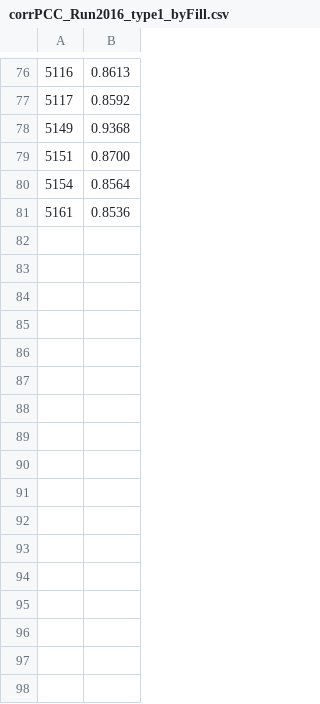
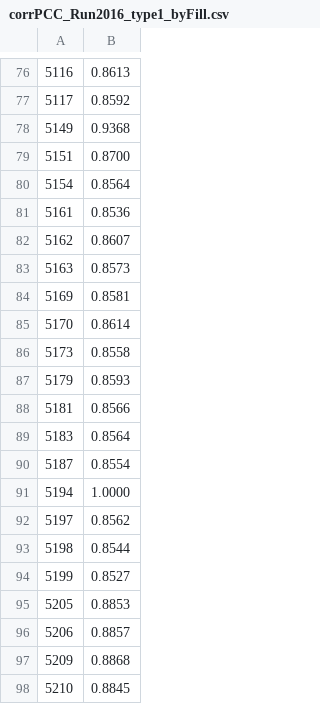
Before and after one commit to jingyuluo/PCCTools, a CSV file: PCLumiProd/Corrections/corrPCC_Run2016_type1_byFill.csv, drawn as a sheet; only a part is shown, gaps mark what is left out.

Commit message:
update PCC Correction to 5210

```diff
--- a/PCLumiProd/Corrections/corrPCC_Run2016_type1_byFill.csv
+++ b/PCLumiProd/Corrections/corrPCC_Run2016_type1_byFill.csv
@@ -81 +81,18 @@
 5161,0.8536
+5162,0.8607
+5163,0.8573
+5169,0.8581
+5170,0.8614
+5173,0.8558
+5179,0.8593
+5181,0.8566
+5183,0.8564
+5187,0.8554
+5194,1.0000
+5197,0.8562
+5198,0.8544
+5199,0.8527
+5205,0.8853
+5206,0.8857
+5209,0.8868
+5210,0.8845
```
Also changed, not shown: 3 other files.
